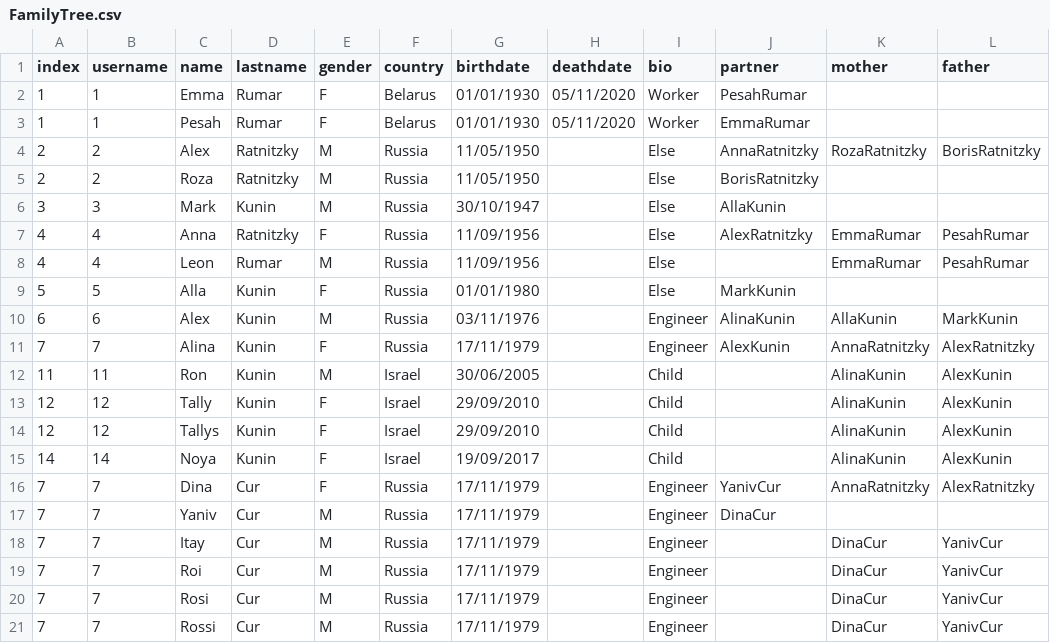
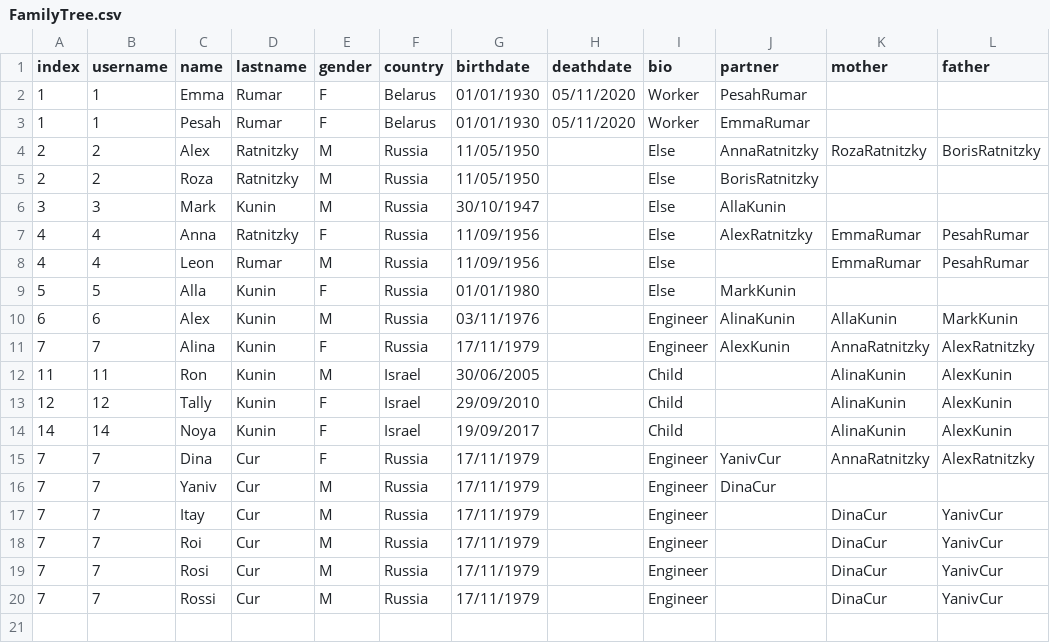
Before and after one commit to ronkunin/test_name, a CSV file: FamilyTree.csv, drawn as a sheet; the diff names each change by its address in the sheet, - before the commit and + after, or states it on an @@ line.

Commit message:
FamilyTree.csv

```diff
--- a/FamilyTree.csv
+++ b/FamilyTree.csv
-row 14: 12 | 12 | Tallys | Kunin | F | Israel | 29/09/2010 |  | Child |  | AlinaKunin | AlexKunin
```
